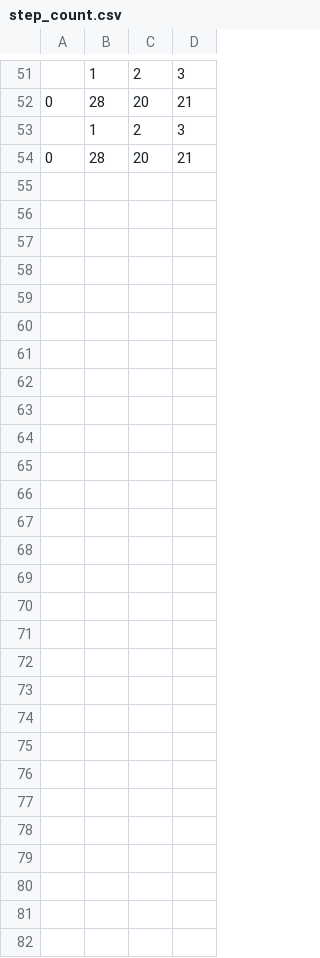
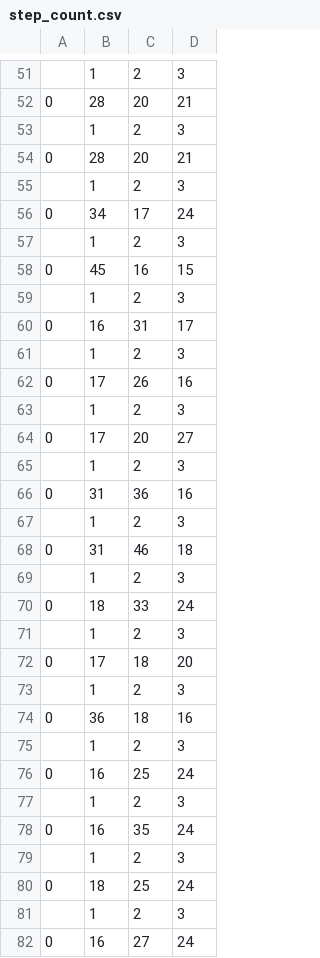
Before and after one commit to jacken3/PathPlanning, a CSV file: step_count.csv, drawn as a sheet; only a part is shown, gaps mark what is left out.

```diff
--- a/step_count.csv
+++ b/step_count.csv
@@ -54 +54,29 @@
 0,28,20,21
+,1,2,3
+0,34,17,24
+,1,2,3
+0,45,16,15
+,1,2,3
+0,16,31,17
+,1,2,3
+0,17,26,16
+,1,2,3
+0,17,20,27
+,1,2,3
+0,31,36,16
+,1,2,3
+0,31,46,18
+,1,2,3
+0,18,33,24
+,1,2,3
+0,17,18,20
+,1,2,3
+0,36,18,16
+,1,2,3
+0,16,25,24
+,1,2,3
+0,16,35,24
+,1,2,3
+0,18,25,24
+,1,2,3
+0,16,27,24
```
Also changed, not shown: 8 other files.
